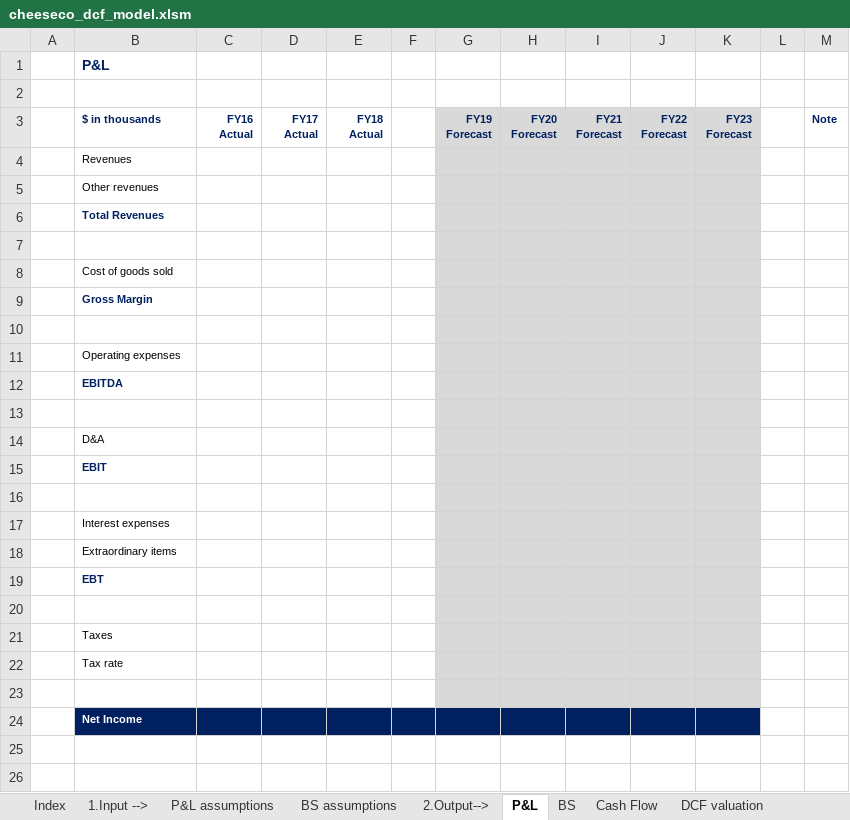
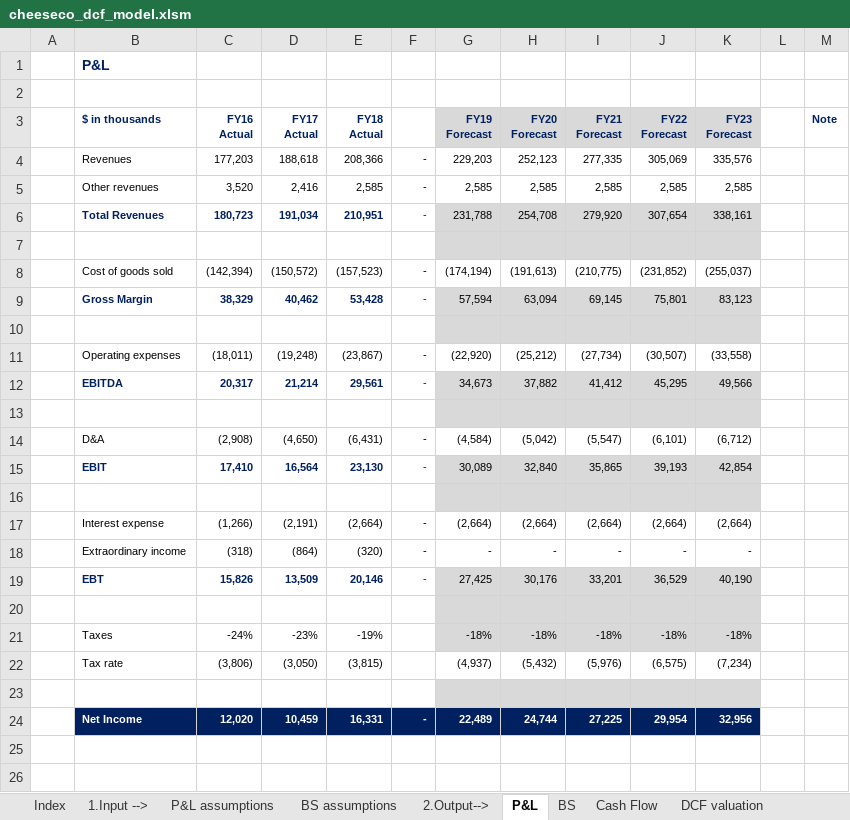
Before and after one commit to cmj123/dcf_modelling, an Excel workbook: cheeseco_dcf_model.xlsm, sheet P&L, drawn as a sheet; only a part is shown; values as stored, in another font and other column widths than the file's, no borders; removed rows and columns are numbered as before the commit, all else as after; the diff names each change by its address in the sheet, - before the commit and + after, or states it on an @@ line.

Commit message:
Created the P&L output sheet

```diff
--- a/cheeseco_dcf_model.xlsm (sheet P&L)
+++ b/cheeseco_dcf_model.xlsm (sheet P&L)
-row 4:  | Revenues
-row 5:  | Other revenues
-row 6:  | Total Revenues
+row 4:  | Revenues | 177,203 | 188,618 | 208,366 | - | 229,203 | 252,123 | 277,335 | 305,069 | 335,576
+row 5:  | Other revenues | 3,520 | 2,416 | 2,585 | - | 2,585 | 2,585 | 2,585 | 2,585 | 2,585
+row 6:  | Total Revenues | 180,723 | 191,034 | 210,951 | - | 231,788 | 254,708 | 279,920 | 307,654 | 338,161
-row 8:  | Cost of goods sold
-row 9:  | Gross Margin
+row 8:  | Cost of goods sold | (142,394) | (150,572) | (157,523) | - | (174,194) | (191,613) | (210,775) | (231,852) | (255,037)
+row 9:  | Gross Margin | 38,329 | 40,462 | 53,428 | - | 57,594 | 63,094 | 69,145 | 75,801 | 83,123
-row 11:  | Operating expenses
-row 12:  | EBITDA
+row 11:  | Operating expenses | (18,011) | (19,248) | (23,867) | - | (22,920) | (25,212) | (27,734) | (30,507) | (33,558)
+row 12:  | EBITDA | 20,317 | 21,214 | 29,561 | - | 34,673 | 37,882 | 41,412 | 45,295 | 49,566
-row 14:  | D&A
-row 15:  | EBIT
+row 14:  | D&A | (2,908) | (4,650) | (6,431) | - | (4,584) | (5,042) | (5,547) | (6,101) | (6,712)
+row 15:  | EBIT | 17,410 | 16,564 | 23,130 | - | 30,089 | 32,840 | 35,865 | 39,193 | 42,854
-row 17:  | Interest expenses
-row 18:  | Extraordinary items
-row 19:  | EBT
+row 17:  | Interest expense | (1,266) | (2,191) | (2,664) | - | (2,664) | (2,664) | (2,664) | (2,664) | (2,664)
+row 18:  | Extraordinary income | (318) | (864) | (320) | - | - | - | - | - | -
+row 19:  | EBT | 15,826 | 13,509 | 20,146 | - | 27,425 | 30,176 | 33,201 | 36,529 | 40,190
-row 21:  | Taxes
-row 22:  | Tax rate
+row 21:  | Taxes | -24% | -23% | -19% |  | -18% | -18% | -18% | -18% | -18%
+row 22:  | Tax rate | (3,806) | (3,050) | (3,815) |  | (4,937) | (5,432) | (5,976) | (6,575) | (7,234)
-row 24:  | Net Income
+row 24:  | Net Income | 12,020 | 10,459 | 16,331 | - | 22,489 | 24,744 | 27,225 | 29,954 | 32,956
```
Also changed, not shown: sheet P&L assumptions.
